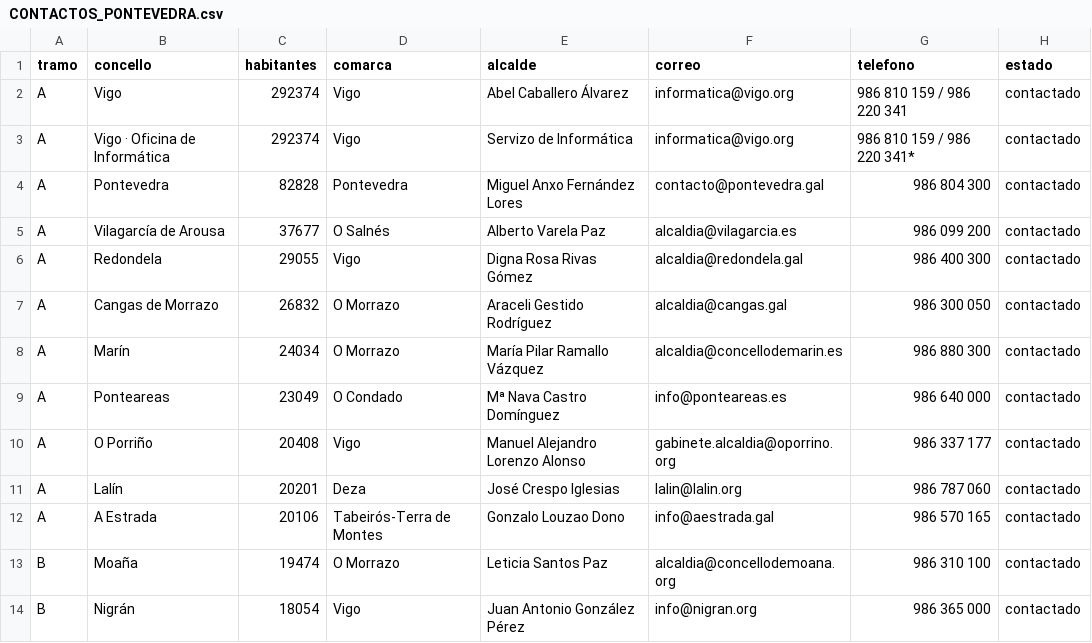
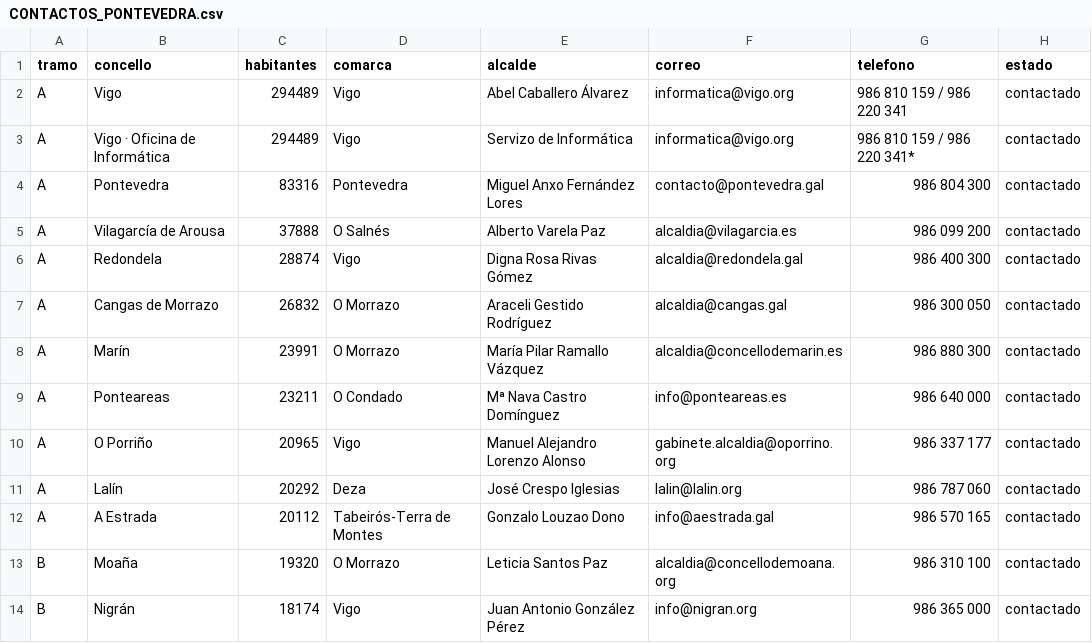
Before and after one commit to ajedrezpremium/vigoaiadmin, a CSV file: CONTACTOS_PONTEVEDRA.csv, drawn as a sheet; only a part is shown; the diff covers the shown part only; the diff names each change by its address in the sheet, - before the commit and + after, or states it on an @@ line.

```diff
--- a/CONTACTOS_PONTEVEDRA.csv
+++ b/CONTACTOS_PONTEVEDRA.csv
-C2:C3 (habitantes): 292374
+C2:C3 (habitantes): 294489
-C4 (habitantes): 82828
+C4 (habitantes): 83316
-C5 (habitantes): 37677
+C5 (habitantes): 37888
-C6 (habitantes): 29055
+C6 (habitantes): 28874
-C8 (habitantes): 24034
+C8 (habitantes): 23991
-C9 (habitantes): 23049
+C9 (habitantes): 23211
-C10 (habitantes): 20408
+C10 (habitantes): 20965
-C11 (habitantes): 20201
+C11 (habitantes): 20292
-C12 (habitantes): 20106
+C12 (habitantes): 20112
-C13 (habitantes): 19474
+C13 (habitantes): 19320
-C14 (habitantes): 18054
+C14 (habitantes): 18174
```
Also changed, not shown: 101 edited cells elsewhere in this file, 1 other file.
